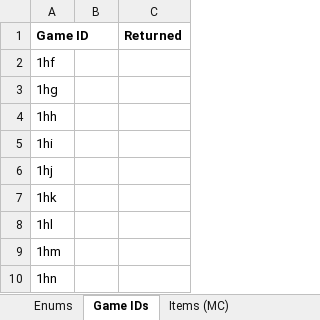
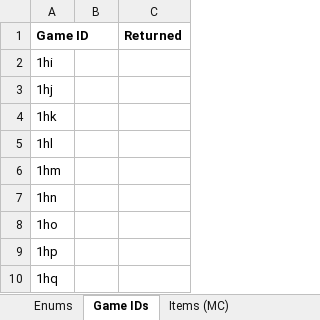
Before and after one commit to PolycraftWorld/polycraft-world, an Excel workbook: config/Polycraft Inputs.xlsx, sheet Game IDs, drawn as a sheet; only a part is shown; the shorter side is filled out with more unchanged rows; values as stored, in another font and other column widths than the file's, no borders; the diff names each change by its address in the sheet, - before the commit and + after, or states it on an @@ line.

```diff
--- a/config/Polycraft Inputs.xlsx (sheet Game IDs)
+++ b/config/Polycraft Inputs.xlsx (sheet Game IDs)
-row 2: 1hf
-row 3: 1hg
-row 4: 1hh
```
Also changed, not shown: sheet Enums, config/Polycraft Learning.xlsx, config/Polycraft Materials.xlsx, 21 other files.
